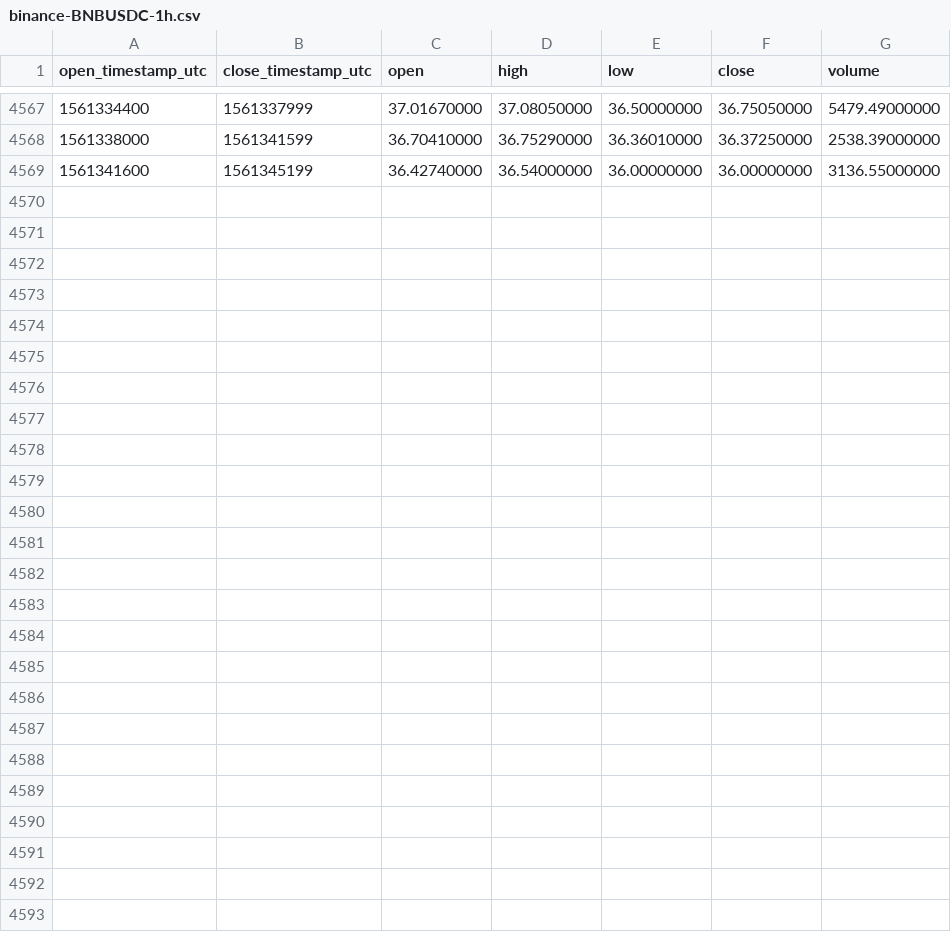
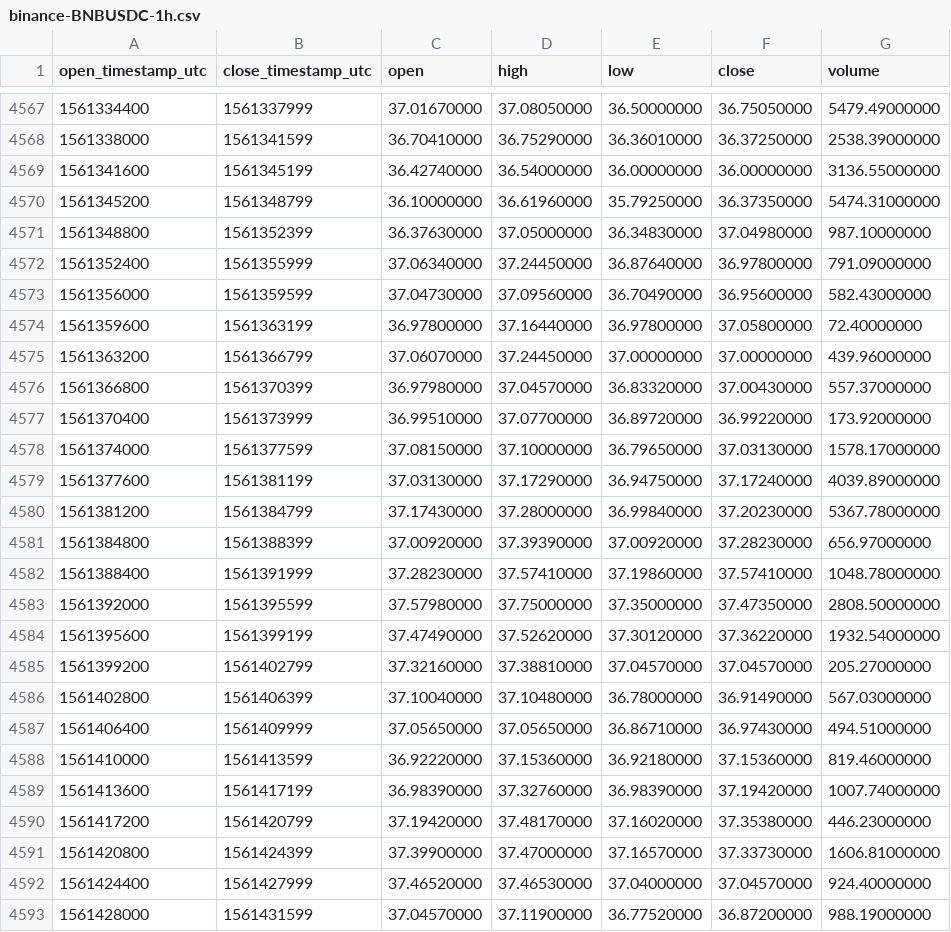
Before and after one commit to cryptobigbro/binance-BNBUSDC, a CSV file: binance-BNBUSDC-1h.csv, drawn as a sheet; only a part is shown, gaps mark what is left out; the diff names each change by its address in the sheet, - before the commit and + after, or states it on an @@ line.

Commit message:
Update OHLCV data.

```diff
--- a/binance-BNBUSDC-1h.csv
+++ b/binance-BNBUSDC-1h.csv
+row 4570: 1561345200 | 1561348799 | 36.10000000 | 36.61960000 | 35.79250000 | 36.37350000 | 5474.31000000
+row 4571: 1561348800 | 1561352399 | 36.37630000 | 37.05000000 | 36.34830000 | 37.04980000 | 987.10000000
+row 4572: 1561352400 | 1561355999 | 37.06340000 | 37.24450000 | 36.87640000 | 36.97800000 | 791.09000000
+row 4573: 1561356000 | 1561359599 | 37.04730000 | 37.09560000 | 36.70490000 | 36.95600000 | 582.43000000
+row 4574: 1561359600 | 1561363199 | 36.97800000 | 37.16440000 | 36.97800000 | 37.05800000 | 72.40000000
+row 4575: 1561363200 | 1561366799 | 37.06070000 | 37.24450000 | 37.00000000 | 37.00000000 | 439.96000000
+row 4576: 1561366800 | 1561370399 | 36.97980000 | 37.04570000 | 36.83320000 | 37.00430000 | 557.37000000
+row 4577: 1561370400 | 1561373999 | 36.99510000 | 37.07700000 | 36.89720000 | 36.99220000 | 173.92000000
+row 4578: 1561374000 | 1561377599 | 37.08150000 | 37.10000000 | 36.79650000 | 37.03130000 | 1578.17000000
+row 4579: 1561377600 | 1561381199 | 37.03130000 | 37.17290000 | 36.94750000 | 37.17240000 | 4039.89000000
+row 4580: 1561381200 | 1561384799 | 37.17430000 | 37.28000000 | 36.99840000 | 37.20230000 | 5367.78000000
+row 4581: 1561384800 | 1561388399 | 37.00920000 | 37.39390000 | 37.00920000 | 37.28230000 | 656.97000000
+row 4582: 1561388400 | 1561391999 | 37.28230000 | 37.57410000 | 37.19860000 | 37.57410000 | 1048.78000000
+row 4583: 1561392000 | 1561395599 | 37.57980000 | 37.75000000 | 37.35000000 | 37.47350000 | 2808.50000000
+row 4584: 1561395600 | 1561399199 | 37.47490000 | 37.52620000 | 37.30120000 | 37.36220000 | 1932.54000000
+row 4585: 1561399200 | 1561402799 | 37.32160000 | 37.38810000 | 37.04570000 | 37.04570000 | 205.27000000
+row 4586: 1561402800 | 1561406399 | 37.10040000 | 37.10480000 | 36.78000000 | 36.91490000 | 567.03000000
+row 4587: 1561406400 | 1561409999 | 37.05650000 | 37.05650000 | 36.86710000 | 36.97430000 | 494.51000000
+row 4588: 1561410000 | 1561413599 | 36.92220000 | 37.15360000 | 36.92180000 | 37.15360000 | 819.46000000
+row 4589: 1561413600 | 1561417199 | 36.98390000 | 37.32760000 | 36.98390000 | 37.19420000 | 1007.74000000
+row 4590: 1561417200 | 1561420799 | 37.19420000 | 37.48170000 | 37.16020000 | 37.35380000 | 446.23000000
+row 4591: 1561420800 | 1561424399 | 37.39900000 | 37.47000000 | 37.16570000 | 37.33730000 | 1606.81000000
+row 4592: 1561424400 | 1561427999 | 37.46520000 | 37.46530000 | 37.04000000 | 37.04570000 | 924.40000000
+row 4593: 1561428000 | 1561431599 | 37.04570000 | 37.11900000 | 36.77520000 | 36.87200000 | 988.19000000
```
Also changed, not shown: binance-BNBUSDC-1d.csv.
